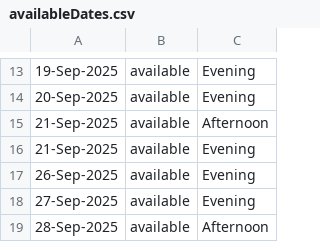
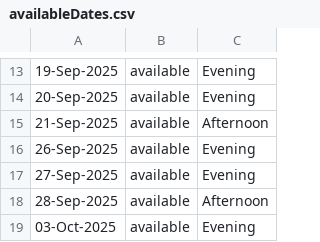
Before and after one commit to punk-hub/site, a CSV file: assets/Data/availableDates.csv, drawn as a sheet; only a part is shown, gaps mark what is left out; the shorter side is filled out with more unchanged rows; the diff names each change by its address in the sheet, - before the commit and + after, or states it on an @@ line.

Commit message:
Clean up available dates: remove duplicates and raw date display

```diff
--- a/assets/Data/availableDates.csv
+++ b/assets/Data/availableDates.csv
-row 16: 21-Sep-2025 | available | Evening
```
